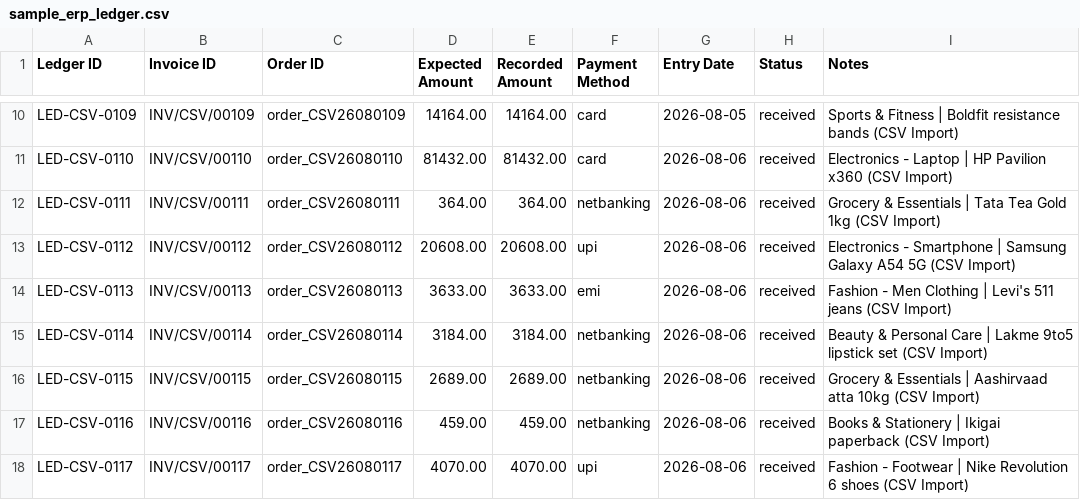
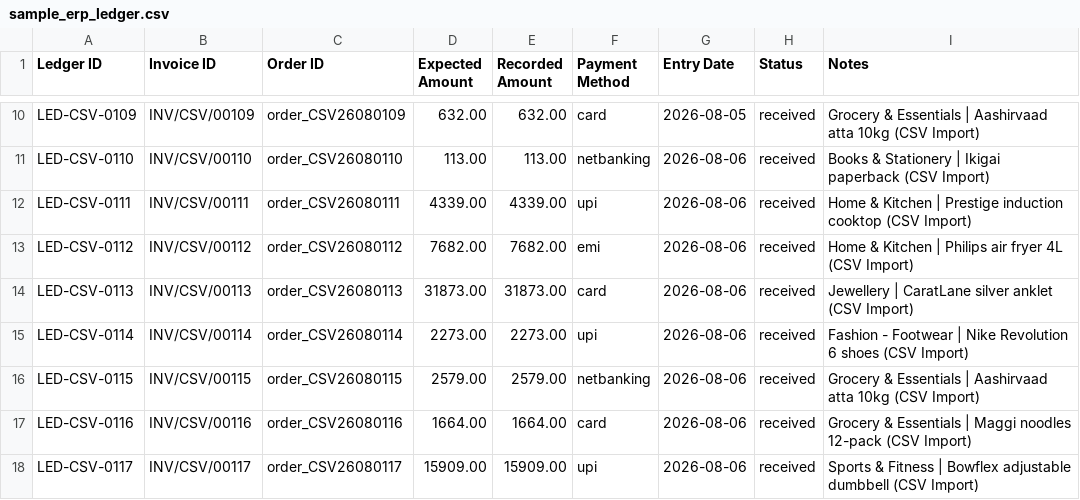
Before and after one commit to Devesh-chandan/RazorRecon-AI-Autonomous-Settlement-Reconciliation-Cash-Flow-Prescriber, a CSV file: samples/sample_erp_ledger.csv, drawn as a sheet; only a part is shown, gaps mark what is left out; the diff covers the shown part only; the diff names each change by its address in the sheet, - before the commit and + after, or states it on an @@ line.

```diff
--- a/samples/sample_erp_ledger.csv
+++ b/samples/sample_erp_ledger.csv
-D10 (Expected Amount): 14164.00
+D10 (Expected Amount): 632.00
-E10 (Recorded Amount): 14164.00
+E10 (Recorded Amount): 632.00
-I10 (Notes): Sports & Fitness | Boldfit resistance bands (CSV Import)
+I10 (Notes): Grocery & Essentials | Aashirvaad atta 10kg (CSV Import)
-D11 (Expected Amount): 81432.00
+D11 (Expected Amount): 113.00
-E11 (Recorded Amount): 81432.00
+E11 (Recorded Amount): 113.00
-F11 (Payment Method): card
+F11 (Payment Method): netbanking
-I11 (Notes): Electronics - Laptop | HP Pavilion x360 (CSV Import)
+I11 (Notes): Books & Stationery | Ikigai paperback (CSV Import)
-D12 (Expected Amount): 364.00
+D12 (Expected Amount): 4339.00
-E12 (Recorded Amount): 364.00
+E12 (Recorded Amount): 4339.00
-F12 (Payment Method): netbanking
+F12 (Payment Method): upi
-I12 (Notes): Grocery & Essentials | Tata Tea Gold 1kg (CSV Import)
+I12 (Notes): Home & Kitchen | Prestige induction cooktop (CSV Import)
-D13 (Expected Amount): 20608.00
+D13 (Expected Amount): 7682.00
-E13 (Recorded Amount): 20608.00
+E13 (Recorded Amount): 7682.00
-F13 (Payment Method): upi
+F13 (Payment Method): emi
-I13 (Notes): Electronics - Smartphone | Samsung Galaxy A54 5G (CSV Import)
+I13 (Notes): Home & Kitchen | Philips air fryer 4L (CSV Import)
-D14 (Expected Amount): 3633.00
+D14 (Expected Amount): 31873.00
-E14 (Recorded Amount): 3633.00
+E14 (Recorded Amount): 31873.00
-F14 (Payment Method): emi
+F14 (Payment Method): card
-I14 (Notes): Fashion - Men Clothing | Levi's 511 jeans (CSV Import)
+I14 (Notes): Jewellery | CaratLane silver anklet (CSV Import)
-D15 (Expected Amount): 3184.00
+D15 (Expected Amount): 2273.00
-E15 (Recorded Amount): 3184.00
+E15 (Recorded Amount): 2273.00
-F15 (Payment Method): netbanking
+F15 (Payment Method): upi
-I15 (Notes): Beauty & Personal Care | Lakme 9to5 lipstick set (CSV Import)
+I15 (Notes): Fashion - Footwear | Nike Revolution 6 shoes (CSV Import)
-D16 (Expected Amount): 2689.00
+D16 (Expected Amount): 2579.00
-E16 (Recorded Amount): 2689.00
+E16 (Recorded Amount): 2579.00
-D17 (Expected Amount): 459.00
+D17 (Expected Amount): 1664.00
-E17 (Recorded Amount): 459.00
+E17 (Recorded Amount): 1664.00
-F17 (Payment Method): netbanking
+F17 (Payment Method): card
-I17 (Notes): Books & Stationery | Ikigai paperback (CSV Import)
+I17 (Notes): Grocery & Essentials | Maggi noodles 12-pack (CSV Import)
-D18 (Expected Amount): 4070.00
+D18 (Expected Amount): 15909.00
-E18 (Recorded Amount): 4070.00
+E18 (Recorded Amount): 15909.00
-I18 (Notes): Fashion - Footwear | Nike Revolution 6 shoes (CSV Import)
+I18 (Notes): Sports & Fitness | Bowflex adjustable dumbbell (CSV Import)
```
Also changed, not shown: 153 edited cells elsewhere in this file, samples/sample_razorpay_settlements.csv, 2 other files.
